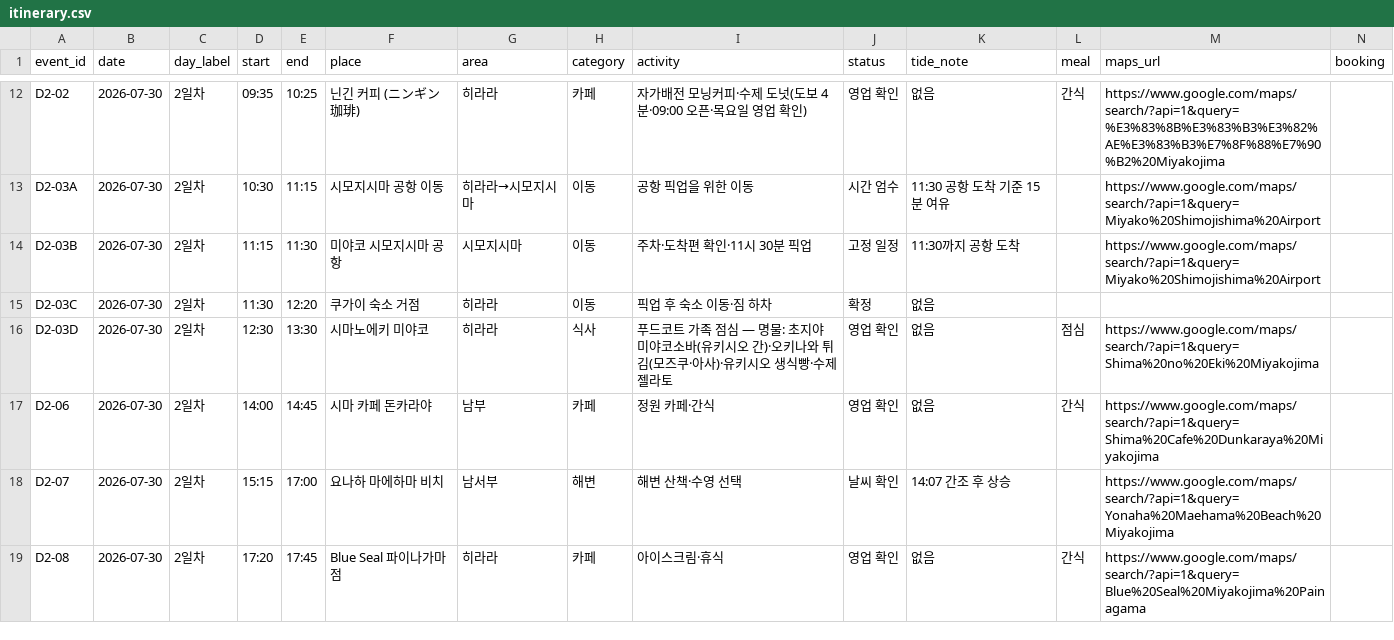
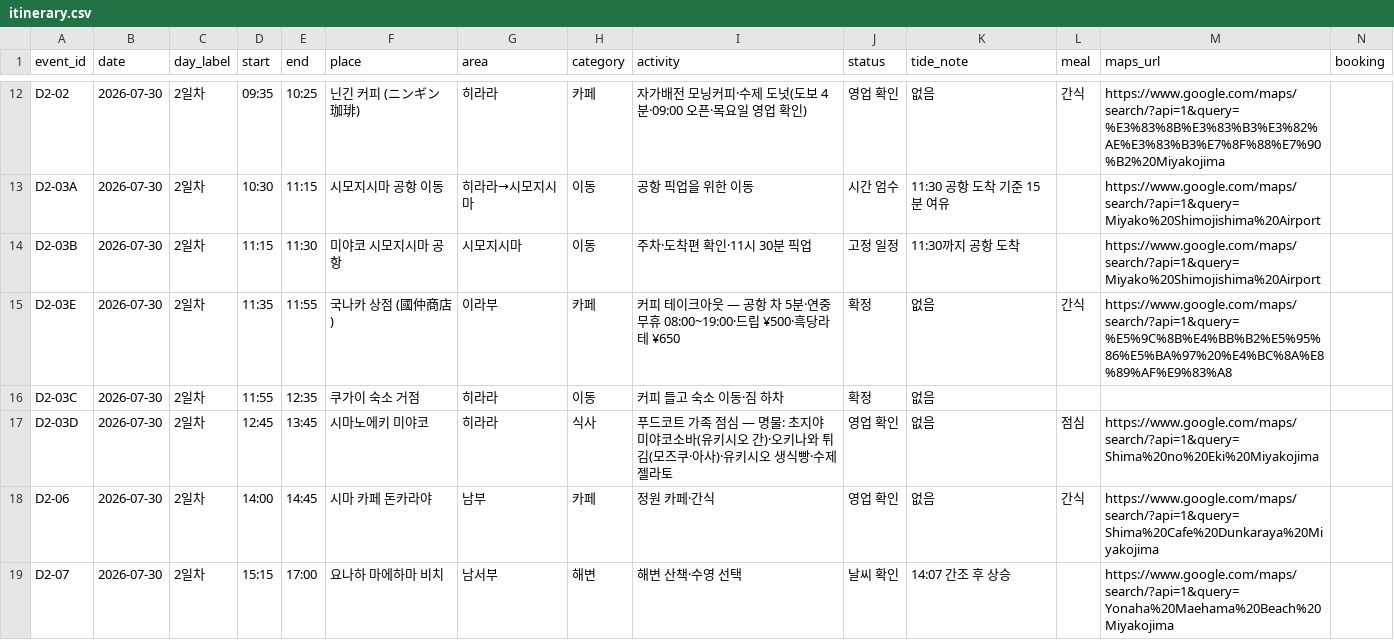
Before and after one commit to freejcj87-gif/miyakojima-trip-dashboard-2026, a CSV file: data/itinerary.csv, drawn as a sheet; only a part is shown, gaps mark what is left out; the shorter side is filled out with more unchanged rows; addresses are those after the commit; rows hold the shown columns only; the diff names each change by its address in the sheet, - before the commit and + after, or states it on an @@ line.

```diff
--- a/data/itinerary.csv
+++ b/data/itinerary.csv
+row 15: D2-03E | 2026-07-30 | 2일차 | 11:35 | 11:55 | 국나카 상점 (國仲商店) | 이라부 | 카페 | 커피 테이크아웃 — 공항 차 5분·연중무휴 08:00~19:00·드립 ¥500·흑당라테 ¥650 | 확정 | 없음 | 간식 | https://www.google.com/maps/search/?api=1&query=%E5%9C%8B%E4%BB%B2%E5%95%86%E5%BA%97%20%E4%BC%8A%E8%89%AF%E9%83%A8
-D16 (start): 11:30
+D16 (start): 11:55
-E16 (end): 12:20
+E16 (end): 12:35
-I16 (activity): 픽업 후 숙소 이동·짐 하차
+I16 (activity): 커피 들고 숙소 이동·짐 하차
-D17 (start): 12:30
+D17 (start): 12:45
-E17 (end): 13:30
+E17 (end): 13:45
```
Also changed, not shown: 1 other file.
